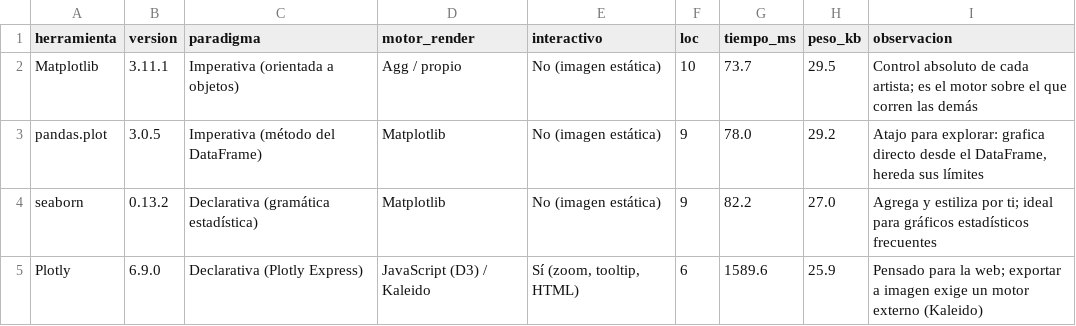
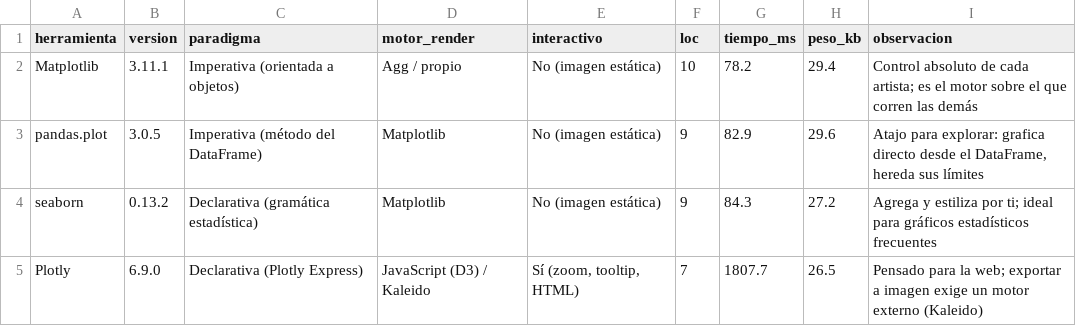
Before and after one commit to RubianoAndy/data-visualizations, a CSV file: data/processed/comparativa_herramientas.csv, drawn as a sheet.

```diff
--- a/data/processed/comparativa_herramientas.csv
+++ b/data/processed/comparativa_herramientas.csv
@@ -1,5 +1,5 @@
 herramienta,version,paradigma,motor_render,interactivo,loc,tiempo_ms,peso_kb,observacion
-Matplotlib,3.11.1,Imperativa (orientada a objetos),Agg / propio,No (imagen estática),10,73.7,29.5,Control absoluto de cada artista; es el motor sobre el que corren las demás
-pandas.plot,3.0.5,Imperativa (método del DataFrame),Matplotlib,No (imagen estática),9,78.0,29.2,"Atajo para explorar: grafica directo desde el DataFrame, hereda sus límites"
-seaborn,0.13.2,Declarativa (gramática estadística),Matplotlib,No (imagen estática),9,82.2,27.0,Agrega y estiliza por ti; ideal para gráficos estadísticos frecuentes
-Plotly,6.9.0,Declarativa (Plotly Express),JavaScript (D3) / Kaleido,"Sí (zoom, tooltip, HTML)",6,1589.6,25.9,Pensado para la web; exportar a imagen exige un motor externo (Kaleido)
+Matplotlib,3.11.1,Imperativa (orientada a objetos),Agg / propio,No (imagen estática),10,78.2,29.4,Control absoluto de cada artista; es el motor sobre el que corren las demás
+pandas.plot,3.0.5,Imperativa (método del DataFrame),Matplotlib,No (imagen estática),9,82.9,29.6,"Atajo para explorar: grafica directo desde el DataFrame, hereda sus límites"
+seaborn,0.13.2,Declarativa (gramática estadística),Matplotlib,No (imagen estática),9,84.3,27.2,Agrega y estiliza por ti; ideal para gráficos estadísticos frecuentes
+Plotly,6.9.0,Declarativa (Plotly Express),JavaScript (D3) / Kaleido,"Sí (zoom, tooltip, HTML)",7,1807.7,26.5,Pensado para la web; exportar a imagen exige un motor externo (Kaleido)
```
Also changed, not shown: data/processed/comparativa_consolidada.csv, data/processed/comparativa_herramientas_r.csv, 32 other files.
